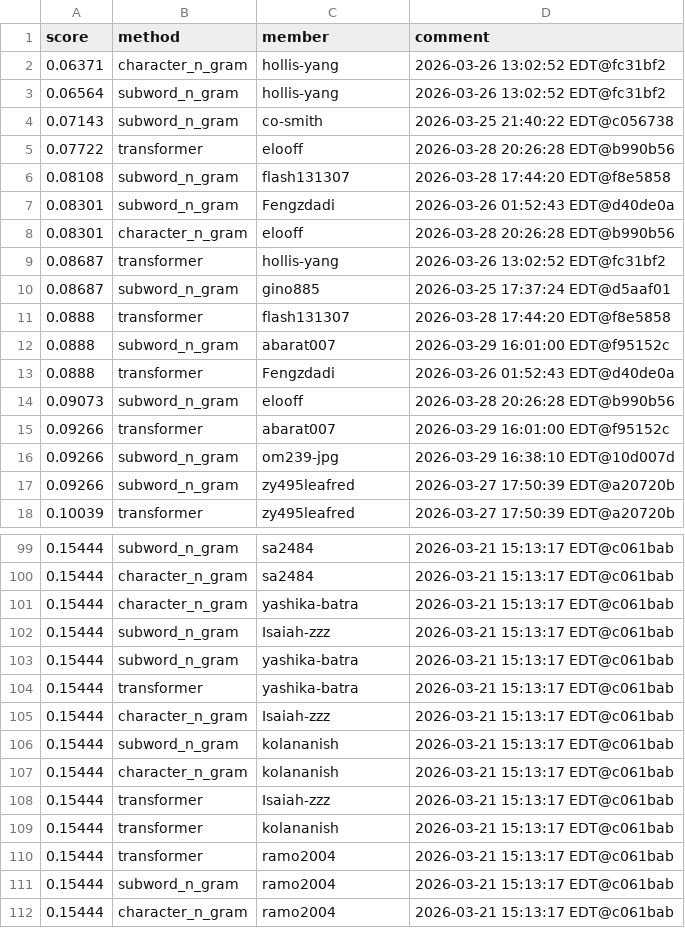
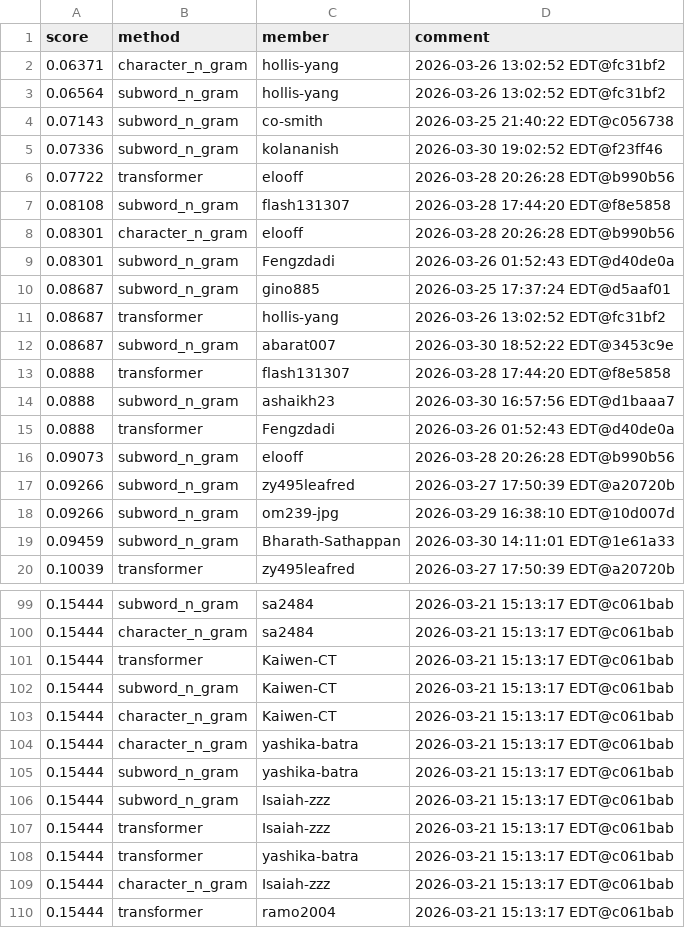
Before and after one commit to Cornell-Tech-CS5744-Spring-2026/leaderboards, a CSV file: a3/leaderboard_hub.csv, drawn as a sheet; only a part is shown, gaps mark what is left out; the shorter side is filled out with more unchanged rows; the diff covers the shown part only.

```diff
--- a/a3/leaderboard_hub.csv
+++ b/a3/leaderboard_hub.csv
@@ -4,15 +4,17 @@ score,method,member,comment
 0.07143,subword_n_gram,co-smith,2026-03-25 21:40:22 EDT@c056738
+0.07336,subword_n_gram,kolananish,2026-03-30 19:02:52 EDT@f23ff46
 0.07722,transformer,elooff,2026-03-28 20:26:28 EDT@b990b56
 0.08108,subword_n_gram,flash131307,2026-03-28 17:44:20 EDT@f8e5858
+0.08301,character_n_gram,elooff,2026-03-28 20:26:28 EDT@b990b56
 0.08301,subword_n_gram,Fengzdadi,2026-03-26 01:52:43 EDT@d40de0a
-0.08301,character_n_gram,elooff,2026-03-28 20:26:28 EDT@b990b56
+0.08687,subword_n_gram,gino885,2026-03-25 17:37:24 EDT@d5aaf01
 0.08687,transformer,hollis-yang,2026-03-26 13:02:52 EDT@fc31bf2
-0.08687,subword_n_gram,gino885,2026-03-25 17:37:24 EDT@d5aaf01
+0.08687,subword_n_gram,abarat007,2026-03-30 18:52:22 EDT@3453c9e
 0.0888,transformer,flash131307,2026-03-28 17:44:20 EDT@f8e5858
-0.0888,subword_n_gram,abarat007,2026-03-29 16:01:00 EDT@f95152c
+0.0888,subword_n_gram,ashaikh23,2026-03-30 16:57:56 EDT@d1baaa7
 0.0888,transformer,Fengzdadi,2026-03-26 01:52:43 EDT@d40de0a
 0.09073,subword_n_gram,elooff,2026-03-28 20:26:28 EDT@b990b56
-0.09266,transformer,abarat007,2026-03-29 16:01:00 EDT@f95152c
+0.09266,subword_n_gram,zy495leafred,2026-03-27 17:50:39 EDT@a20720b
 0.09266,subword_n_gram,om239-jpg,2026-03-29 16:38:10 EDT@10d007d
-0.09266,subword_n_gram,zy495leafred,2026-03-27 17:50:39 EDT@a20720b
+0.09459,subword_n_gram,Bharath-Sathappan,2026-03-30 14:11:01 EDT@1e61a33
 0.10039,transformer,zy495leafred,2026-03-27 17:50:39 EDT@a20720b
@@ -100,11 +100,11 @@ score,method,member,comment
 0.15444,character_n_gram,sa2484,2026-03-21 15:13:17 EDT@c061bab
+0.15444,transformer,Kaiwen-CT,2026-03-21 15:13:17 EDT@c061bab
+0.15444,subword_n_gram,Kaiwen-CT,2026-03-21 15:13:17 EDT@c061bab
+0.15444,character_n_gram,Kaiwen-CT,2026-03-21 15:13:17 EDT@c061bab
 0.15444,character_n_gram,yashika-batra,2026-03-21 15:13:17 EDT@c061bab
+0.15444,subword_n_gram,yashika-batra,2026-03-21 15:13:17 EDT@c061bab
 0.15444,subword_n_gram,Isaiah-zzz,2026-03-21 15:13:17 EDT@c061bab
-0.15444,subword_n_gram,yashika-batra,2026-03-21 15:13:17 EDT@c061bab
+0.15444,transformer,Isaiah-zzz,2026-03-21 15:13:17 EDT@c061bab
 0.15444,transformer,yashika-batra,2026-03-21 15:13:17 EDT@c061bab
 0.15444,character_n_gram,Isaiah-zzz,2026-03-21 15:13:17 EDT@c061bab
-0.15444,subword_n_gram,kolananish,2026-03-21 15:13:17 EDT@c061bab
-0.15444,character_n_gram,kolananish,2026-03-21 15:13:17 EDT@c061bab
-0.15444,transformer,Isaiah-zzz,2026-03-21 15:13:17 EDT@c061bab
-0.15444,transformer,kolananish,2026-03-21 15:13:17 EDT@c061bab
 0.15444,transformer,ramo2004,2026-03-21 15:13:17 EDT@c061bab
```
Also changed, not shown: 10 added rows, 6 removed rows, 16 moved rows and 16 edited cells elsewhere in this file.
